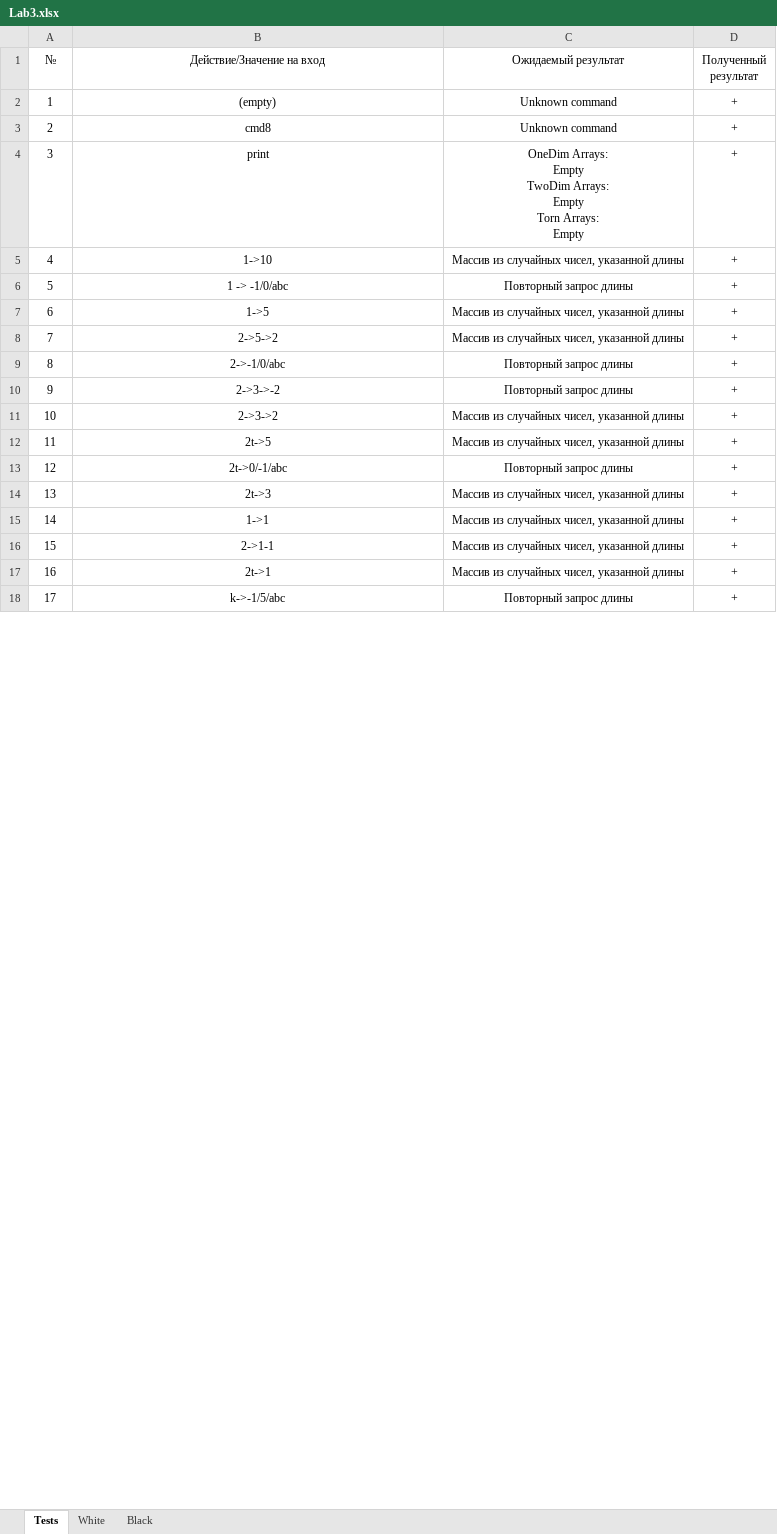
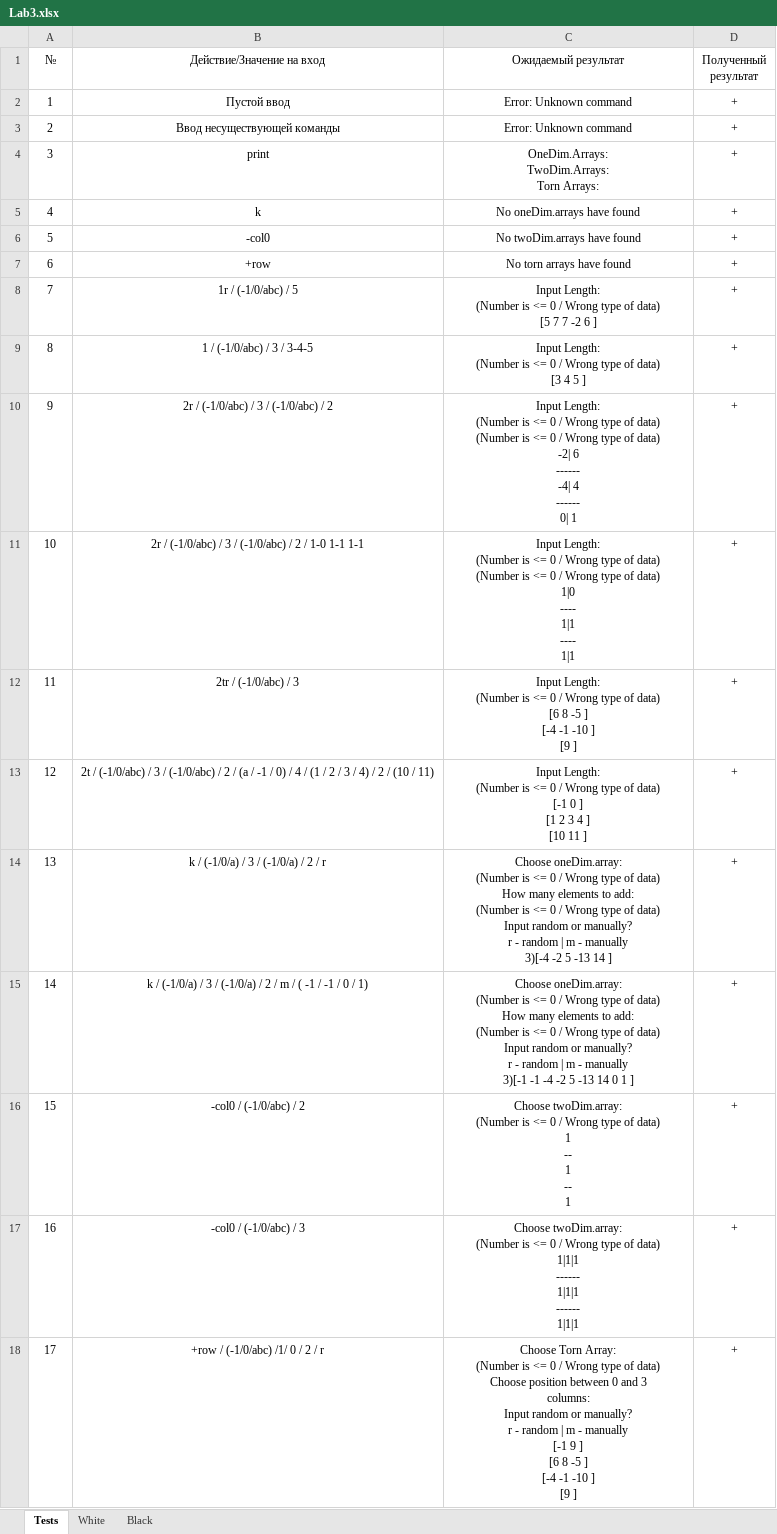
Before and after one commit to ParrotDox/OOP, an Excel workbook: 3.LabOOP/Excell tests/Lab3.xlsx, sheet Tests, drawn as a sheet; only a part is shown; values as stored, in another font and other column widths than the file's, no borders; charts and pictures not drawn; ↵ is a line break in a cell; the diff covers the shown part only; the diff names each change by its address in the sheet, - before the commit and + after, or states it on an @@ line.

```diff
--- a/3.LabOOP/Excell tests/Lab3.xlsx (sheet Tests)
+++ b/3.LabOOP/Excell tests/Lab3.xlsx (sheet Tests)
-B2 (Действие/Значение на вход): (empty)
+B2 (Действие/Значение на вход): Пустой ввод
-C2:C3 (Ожидаемый результат): Unknown command
+C2:C3 (Ожидаемый результат): Error: Unknown command
-B3 (Действие/Значение на вход): cmd8
+B3 (Действие/Значение на вход): Ввод несуществующей команды
-C4 (Ожидаемый результат): OneDim Arrays: ↵ Empty ↵ TwoDim Arrays: ↵ Empty ↵ Torn Arrays: ↵ Empty
+C4 (Ожидаемый результат): OneDim.Arrays: ↵ TwoDim.Arrays: ↵ Torn Arrays:
-B5 (Действие/Значение на вход): 1->10
+B5 (Действие/Значение на вход): k
-C5 (Ожидаемый результат): Массив из случайных чисел, указанной длины
+C5 (Ожидаемый результат): No oneDim.arrays have found
-B6 (Действие/Значение на вход): 1 -> -1/0/abc
+B6 (Действие/Значение на вход): -col0
-C6 (Ожидаемый результат): Повторный запрос длины
+C6 (Ожидаемый результат): No twoDim.arrays have found
-B7 (Действие/Значение на вход): 1->5
+B7 (Действие/Значение на вход): +row
-C7 (Ожидаемый результат): Массив из случайных чисел, указанной длины
+C7 (Ожидаемый результат): No torn arrays have found
-B8 (Действие/Значение на вход): 2->5->2
+B8 (Действие/Значение на вход): 1r / (-1/0/abc) / 5
-C8 (Ожидаемый результат): Массив из случайных чисел, указанной длины
+C8 (Ожидаемый результат): Input Length: ↵ (Number is <= 0 / Wrong type of data) ↵ [5 7 7 -2 6 ]
-B9 (Действие/Значение на вход): 2->-1/0/abc
+B9 (Действие/Значение на вход): 1 / (-1/0/abc) / 3 / 3-4-5
-C9 (Ожидаемый результат): Повторный запрос длины
+C9 (Ожидаемый результат): Input Length: ↵ (Number is <= 0 / Wrong type of data) ↵ [3 4 5 ]
-B10 (Действие/Значение на вход): 2->3->-2
+B10 (Действие/Значение на вход): 2r / (-1/0/abc) / 3 / (-1/0/abc) / 2
-C10 (Ожидаемый результат): Повторный запрос длины
+C10 (Ожидаемый результат): Input Length: ↵ (Number is <= 0 / Wrong type of data) ↵ (Number is <= 0 / Wrong type of data) ↵ -2| 6 ↵ ------ ↵ -4| 4 ↵ ------ ↵ 0| 1
-B11 (Действие/Значение на вход): 2->3->2
+B11 (Действие/Значение на вход): 2r / (-1/0/abc) / 3 / (-1/0/abc) / 2 / 1-0 1-1 1-1
-C11 (Ожидаемый результат): Массив из случайных чисел, указанной длины
+C11 (Ожидаемый результат): Input Length: ↵ (Number is <= 0 / Wrong type of data) ↵ (Number is <= 0 / Wrong type of data) ↵ 1|0 ↵ ---- ↵ 1|1 ↵ ---- ↵ 1|1
-B12 (Действие/Значение на вход): 2t->5
+B12 (Действие/Значение на вход): 2tr / (-1/0/abc) / 3
-C12 (Ожидаемый результат): Массив из случайных чисел, указанной длины
+C12 (Ожидаемый результат): Input Length: ↵ (Number is <= 0 / Wrong type of data) ↵ [6 8 -5 ] ↵ [-4 -1 -10 ] ↵ [9 ]
-B13 (Действие/Значение на вход): 2t->0/-1/abc
+B13 (Действие/Значение на вход): 2t / (-1/0/abc) / 3 / (-1/0/abc) / 2 / (a / -1 / 0) / 4 / (1 / 2 / 3 / 4) / 2 / (10 / 11)
-C13 (Ожидаемый результат): Повторный запрос длины
+C13 (Ожидаемый результат): Input Length: ↵ (Number is <= 0 / Wrong type of data) ↵ [-1 0 ] ↵ [1 2 3 4 ] ↵ [10 11 ]
-B14 (Действие/Значение на вход): 2t->3
+B14 (Действие/Значение на вход): k / (-1/0/a) / 3 / (-1/0/a) / 2 / r
-C14 (Ожидаемый результат): Массив из случайных чисел, указанной длины
+C14 (Ожидаемый результат): Choose oneDim.array: ↵ (Number is <= 0 / Wrong type of data) ↵ How many elements to add: ↵ (Number is <= 0 / Wrong type of data) ↵ Input random or manually? ↵ r - random | m - manually ↵ 3)[-4 -2 5 -13 14 ]
-B15 (Действие/Значение на вход): 1->1
+B15 (Действие/Значение на вход): k / (-1/0/a) / 3 / (-1/0/a) / 2 / m / ( -1 / -1 / 0 / 1)
-C15 (Ожидаемый результат): Массив из случайных чисел, указанной длины
+C15 (Ожидаемый результат): Choose oneDim.array: ↵ (Number is <= 0 / Wrong type of data) ↵ How many elements to add: ↵ (Number is <= 0 / Wrong type of data) ↵ Input random or manually? ↵ r - random | m - manually ↵ 3)[-1 -1 -4 -2 5 -13 14 0 1 ]
-B16 (Действие/Значение на вход): 2->1-1
+B16 (Действие/Значение на вход): -col0 / (-1/0/abc) / 2
-C16 (Ожидаемый результат): Массив из случайных чисел, указанной длины
+C16 (Ожидаемый результат): Choose twoDim.array: ↵ (Number is <= 0 / Wrong type of data) ↵ 1 ↵ -- ↵ 1 ↵ -- ↵ 1
-B17 (Действие/Значение на вход): 2t->1
+B17 (Действие/Значение на вход): -col0 / (-1/0/abc) / 3
-C17 (Ожидаемый результат): Массив из случайных чисел, указанной длины
+C17 (Ожидаемый результат): Choose twoDim.array: ↵ (Number is <= 0 / Wrong type of data) ↵ 1|1|1 ↵ ------ ↵ 1|1|1 ↵ ------ ↵ 1|1|1
-B18 (Действие/Значение на вход): k->-1/5/abc
+B18 (Действие/Значение на вход): +row / (-1/0/abc) /1/ 0 / 2 / r
-C18 (Ожидаемый результат): Повторный запрос длины
+C18 (Ожидаемый результат): Choose Torn Array: ↵ (Number is <= 0 / Wrong type of data) ↵ Choose position between 0 and 3 ↵ columns: ↵ Input random or manually? ↵ r - random | m - manually ↵ [-1 9 ] ↵ [6 8 -5 ] ↵ [-4 -1 -10 ] ↵ [9 ]
```
Also changed, not shown: 22 edited cells elsewhere in this sheet, sheet White, sheet Black, charts or pictures, 5 other files.
